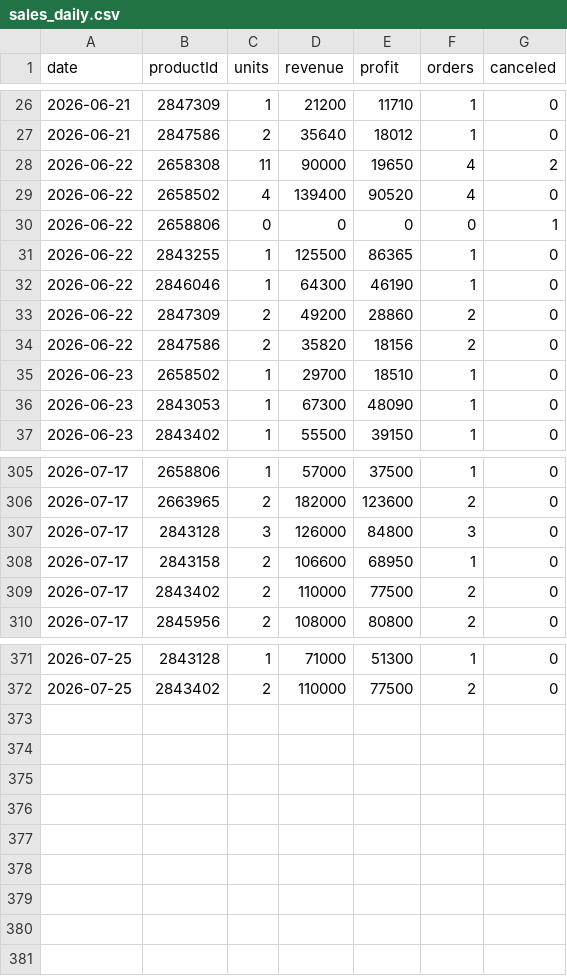
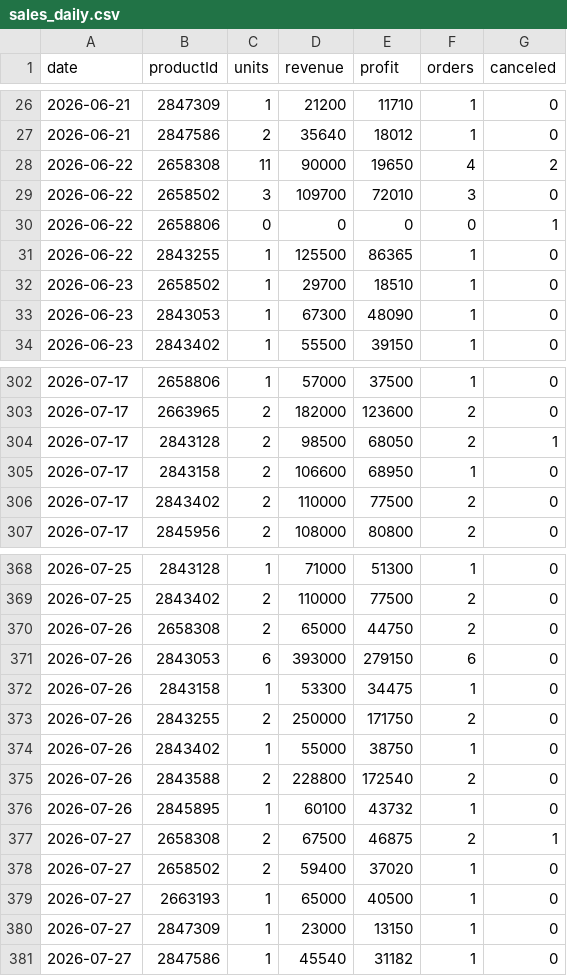
Before and after one commit to ckimework-commits/uzum-portfolio-dashboard, a CSV file: data/sales_daily.csv, drawn as a sheet; only a part is shown, gaps mark what is left out.

```diff
--- a/data/sales_daily.csv
+++ b/data/sales_daily.csv
@@ -28,8 +28,5 @@ date,productId,units,revenue,profit,orders,canceled
 2026-06-22,2658308,11,90000,19650,4,2
-2026-06-22,2658502,4,139400,90520,4,0
+2026-06-22,2658502,3,109700,72010,3,0
 2026-06-22,2658806,0,0,0,0,1
 2026-06-22,2843255,1,125500,86365,1,0
-2026-06-22,2846046,1,64300,46190,1,0
-2026-06-22,2847309,2,49200,28860,2,0
-2026-06-22,2847586,2,35820,18156,2,0
 2026-06-23,2658502,1,29700,18510,1,0
@@ -306,3 +303,3 @@ date,productId,units,revenue,profit,orders,canceled
 2026-07-17,2663965,2,182000,123600,2,0
-2026-07-17,2843128,3,126000,84800,3,0
+2026-07-17,2843128,2,98500,68050,2,1
 2026-07-17,2843158,2,106600,68950,1,0
@@ -372 +369,13 @@ date,productId,units,revenue,profit,orders,canceled
 2026-07-25,2843402,2,110000,77500,2,0
+2026-07-26,2658308,2,65000,44750,2,0
+2026-07-26,2843053,6,393000,279150,6,0
+2026-07-26,2843158,1,53300,34475,1,0
+2026-07-26,2843255,2,250000,171750,2,0
+2026-07-26,2843402,1,55000,38750,1,0
+2026-07-26,2843588,2,228800,172540,2,0
+2026-07-26,2845895,1,60100,43732,1,0
+2026-07-27,2658308,2,67500,46875,2,1
+2026-07-27,2658502,2,59400,37020,1,0
+2026-07-27,2663193,1,65000,40500,1,0
+2026-07-27,2847309,1,23000,13150,1,0
+2026-07-27,2847586,1,45540,31182,1,0
```
Also changed, not shown: 2 other files.
